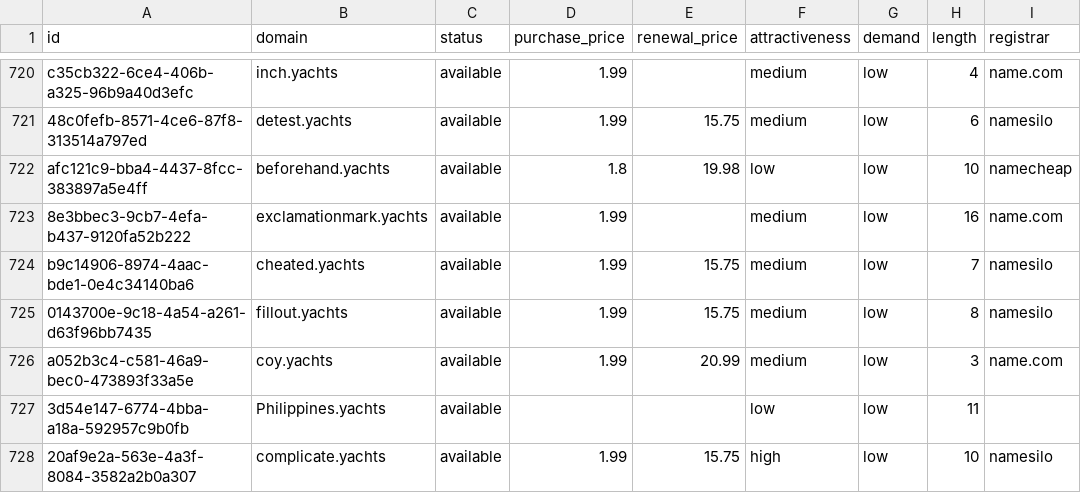
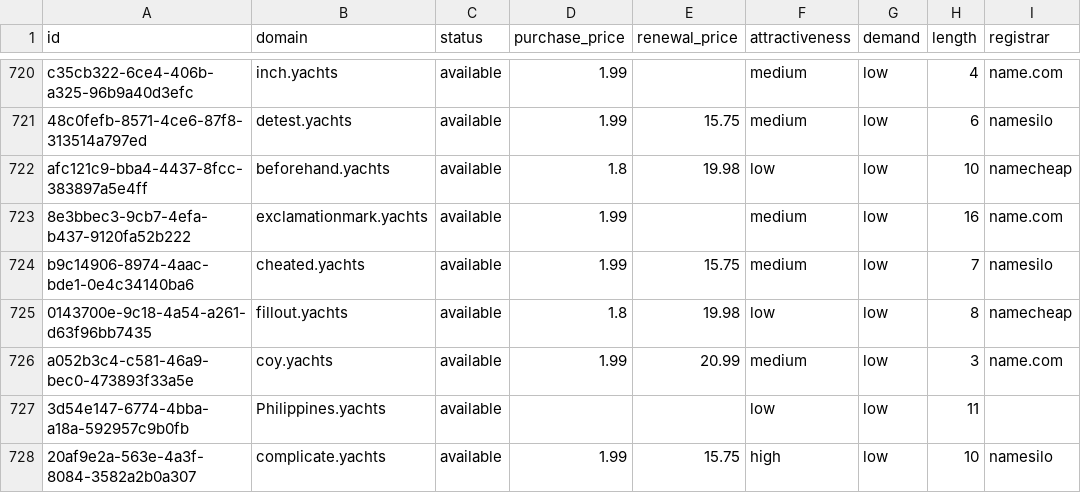
Before and after one commit to UniqueDomains/yachts-oneword-domains, a CSV file: yachts.csv, drawn as a sheet; only a part is shown, gaps mark what is left out; the diff names each change by its address in the sheet, - before the commit and + after, or states it on an @@ line.

Commit message:
Domains update

```diff
--- a/yachts.csv
+++ b/yachts.csv
-D725 (purchase_price): 1.99
+D725 (purchase_price): 1.8
-E725 (renewal_price): 15.75
+E725 (renewal_price): 19.98
-F725 (attractiveness): medium
+F725 (attractiveness): low
-I725 (registrar): namesilo
+I725 (registrar): namecheap
```
Also changed, not shown: 4 other files.
